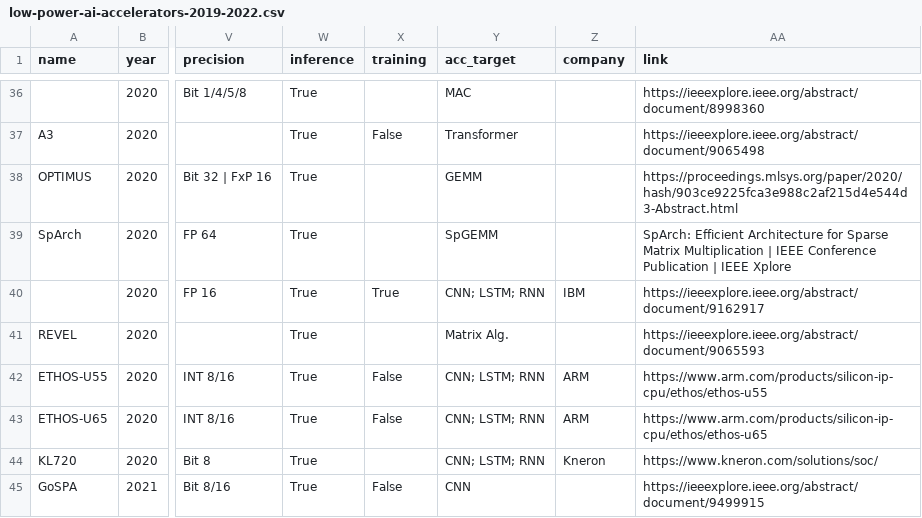
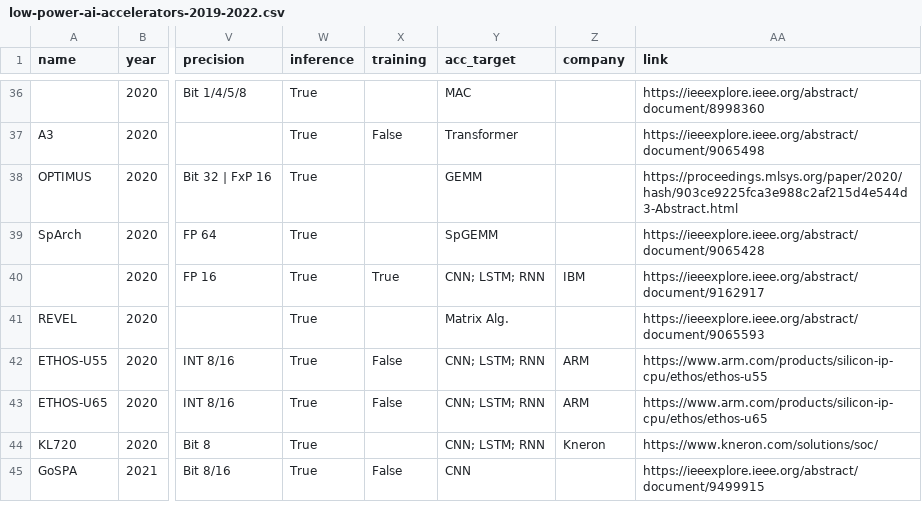
Before and after one commit to caleskog/Low-Power-AI-Accelerators-Data, a CSV file: low-power-ai-accelerators-2019-2022.csv, drawn as a sheet; only a part is shown, gaps mark what is left out; the diff names each change by its address in the sheet, - before the commit and + after, or states it on an @@ line.

Commit message:
Update low-power-ai-accelerators-2019-2022.csv

```diff
--- a/low-power-ai-accelerators-2019-2022.csv
+++ b/low-power-ai-accelerators-2019-2022.csv
-AA39 (link): SpArch: Efficient Architecture for Sparse Matrix Multiplication | IEEE Conference Publication | IEEE Xplore
+AA39 (link): https://ieeexplore.ieee.org/abstract/document/9065428
```
